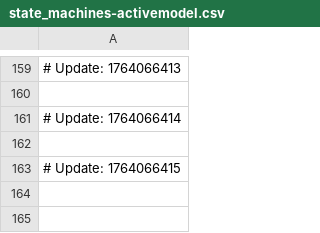
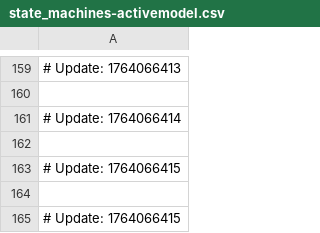
Before and after one commit to naithianee/join-monster, a CSV file: state_machines-activemodel.csv, drawn as a sheet; only a part is shown, gaps mark what is left out; the diff names each change by its address in the sheet, - before the commit and + after, or states it on an @@ line.

```diff
--- a/state_machines-activemodel.csv
+++ b/state_machines-activemodel.csv
+row 164: (empty)
+row 165: # Update: 1764066415
```
